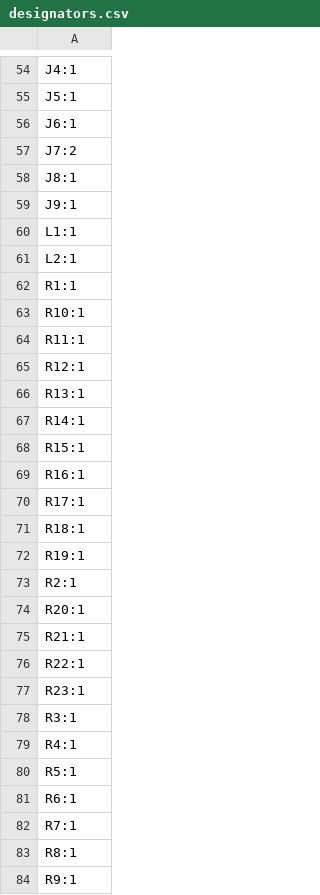
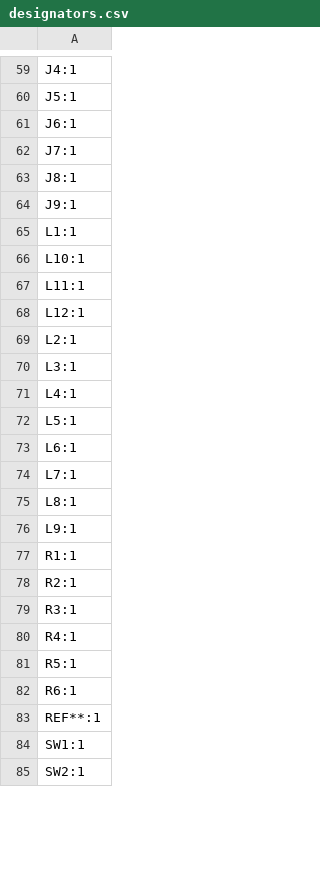
Before and after one commit to GoTouchGra55/HoG, a CSV file: Kicad/Telemetry/production/designators.csv (was Kicad/production/designators.csv), drawn as a sheet; only a part is shown, gaps mark what is left out; the shorter side is filled out with more unchanged rows; the diff covers the shown part only.

```diff
--- a/Kicad/production/designators.csv
+++ b/Kicad/Telemetry/production/designators.csv
@@ -56,3 +61,3 @@ J5:1
 J6:1
-J7:2
+J7:1
 J8:1
@@ -60,19 +65,15 @@ J9:1
 L1:1
+L10:1
+L11:1
+L12:1
 L2:1
+L3:1
+L4:1
+L5:1
+L6:1
+L7:1
+L8:1
+L9:1
 R1:1
-R10:1
-R11:1
-R12:1
-R13:1
-R14:1
-R15:1
-R16:1
-R17:1
-R18:1
-R19:1
 R2:1
-R20:1
-R21:1
-R22:1
-R23:1
 R3:1
@@ -81,4 +82,2 @@ R5:1
 R6:1
-R7:1
-R8:1
-R9:1
+REF**:1
```
Also changed, not shown: 22 added rows and 11 removed rows elsewhere in this file, Kicad/FC/production/bom.csv, 34 other files.
